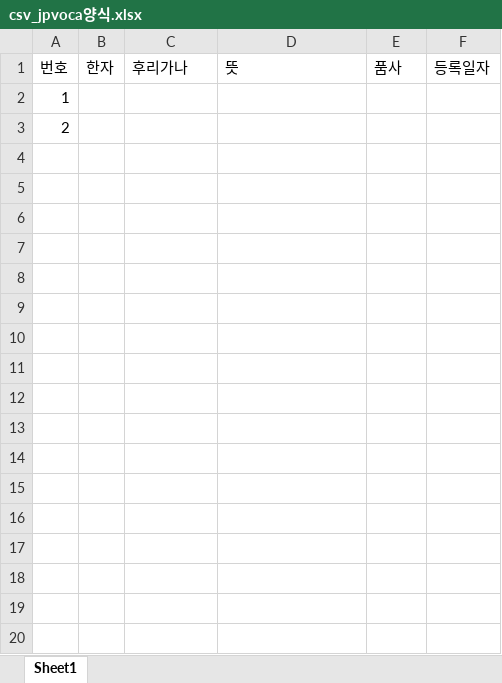
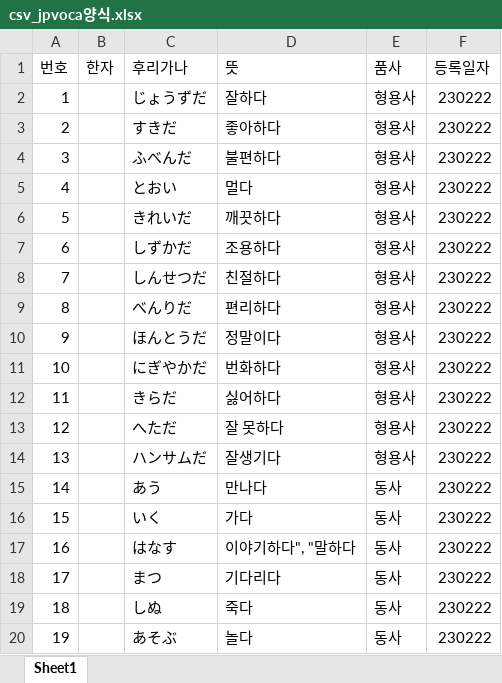
Before and after one commit to psw1023/QuizSite, an Excel workbook: util/csv_jpvoca양식.xlsx, sheet Sheet1, drawn as a sheet; only a part is shown; values as stored, in another font and other column widths than the file's, no borders; the diff covers the shown part only; the diff names each change by its address in the sheet, - before the commit and + after, or states it on an @@ line.

```diff
--- a/util/csv_jpvoca양식.xlsx (sheet Sheet1)
+++ b/util/csv_jpvoca양식.xlsx (sheet Sheet1)
-C2 (후리가나): (empty)
+C2 (후리가나): じょうずだ
-D2 (뜻): (empty)
+D2 (뜻): 잘하다
-E2:E3 (품사): (empty)
+E2:E3 (품사): 형용사
-F2:F3 (등록일자): (empty)
+F2:F3 (등록일자): 230222
-C3 (후리가나): (empty)
+C3 (후리가나): すきだ
-D3 (뜻): (empty)
+D3 (뜻): 좋아하다
+row 4: 3 |  | ふべんだ | 불편하다 | 형용사 | 230222
+row 5: 4 |  | とおい | 멀다 | 형용사 | 230222
+row 6: 5 |  | きれいだ | 깨끗하다 | 형용사 | 230222
+row 7: 6 |  | しずかだ | 조용하다 | 형용사 | 230222
+row 8: 7 |  | しんせつだ | 친절하다 | 형용사 | 230222
+row 9: 8 |  | べんりだ | 편리하다 | 형용사 | 230222
+row 10: 9 |  | ほんとうだ | 정말이다 | 형용사 | 230222
+row 11: 10 |  | にぎやかだ | 번화하다 | 형용사 | 230222
+row 12: 11 |  | きらだ | 싫어하다 | 형용사 | 230222
+row 13: 12 |  | へただ | 잘 못하다 | 형용사 | 230222
+row 14: 13 |  | ハンサムだ | 잘생기다 | 형용사 | 230222
+row 15: 14 |  | あう | 만나다 | 동사 | 230222
+row 16: 15 |  | いく | 가다 | 동사 | 230222
+row 17: 16 |  | はなす | 이야기하다", "말하다 | 동사 | 230222
+row 18: 17 |  | まつ | 기다리다 | 동사 | 230222
+row 19: 18 |  | しぬ | 죽다 | 동사 | 230222
+row 20: 19 |  | あそぶ | 놀다 | 동사 | 230222
```
Also changed, not shown: 18 added rows elsewhere in this sheet, 5 other files.
